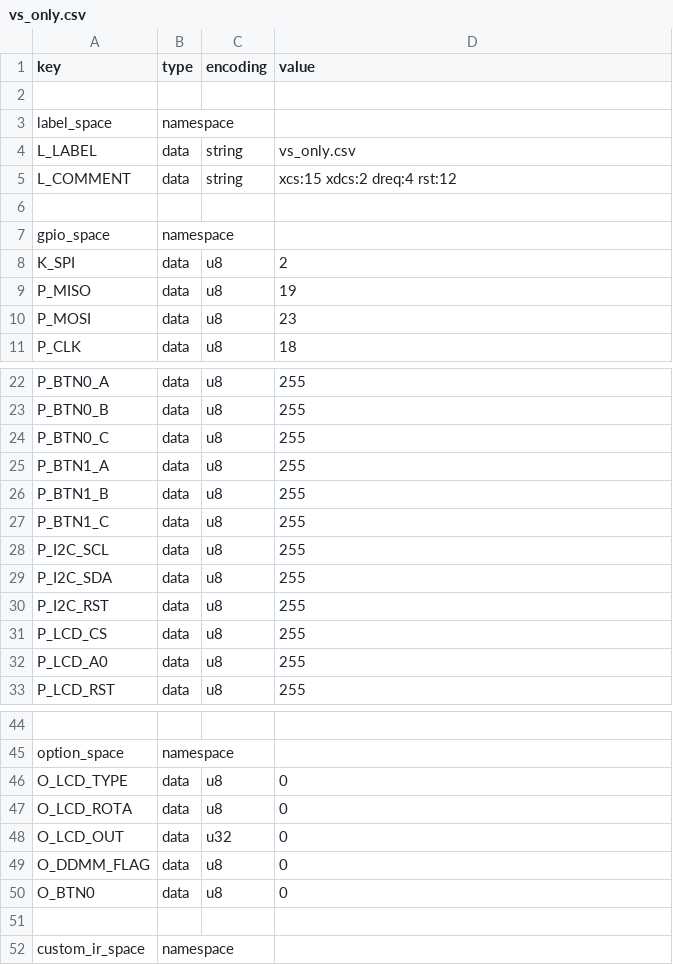
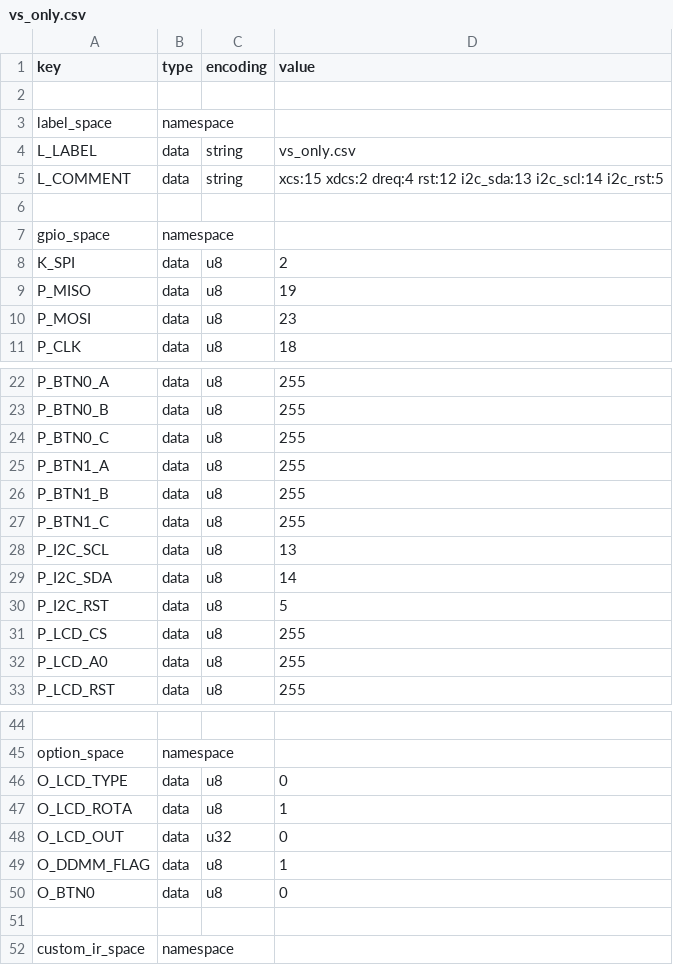
Before and after one commit to pilnikov/KaRadio32_fork, a CSV file: boards/vs_only.csv, drawn as a sheet; only a part is shown, gaps mark what is left out.

```diff
--- a/boards/vs_only.csv
+++ b/boards/vs_only.csv
@@ -4,3 +4,3 @@ label_space,namespace,,
 L_LABEL,data,string,vs_only.csv
-L_COMMENT,data,string,xcs:15 xdcs:2 dreq:4 rst:12
+L_COMMENT,data,string,xcs:15 xdcs:2 dreq:4 rst:12 i2c_sda:13 i2c_scl:14 i2c_rst:5
 
@@ -27,5 +27,5 @@ P_BTN1_B,data,u8,255
 P_BTN1_C,data,u8,255
-P_I2C_SCL,data,u8,255
-P_I2C_SDA,data,u8,255
-P_I2C_RST,data,u8,255
+P_I2C_SCL,data,u8,13
+P_I2C_SDA,data,u8,14
+P_I2C_RST,data,u8,5
 P_LCD_CS,data,u8,255
@@ -46,5 +46,5 @@ option_space,namespace,,
 O_LCD_TYPE,data,u8,0
-O_LCD_ROTA,data,u8,0
+O_LCD_ROTA,data,u8,1
 O_LCD_OUT,data,u32,0
-O_DDMM_FLAG,data,u8,0
+O_DDMM_FLAG,data,u8,1
 O_BTN0,data,u8,0
```
Also changed, not shown: 4 other files.
